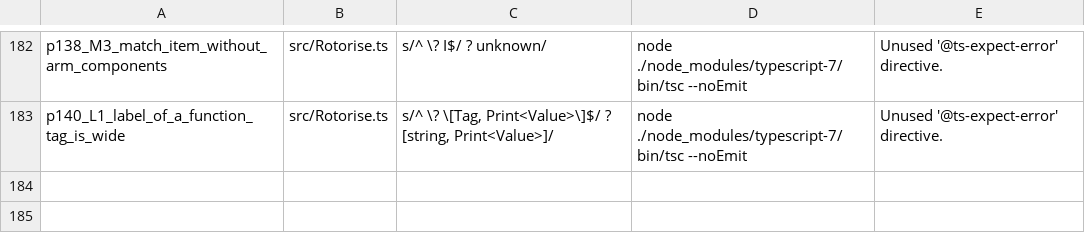
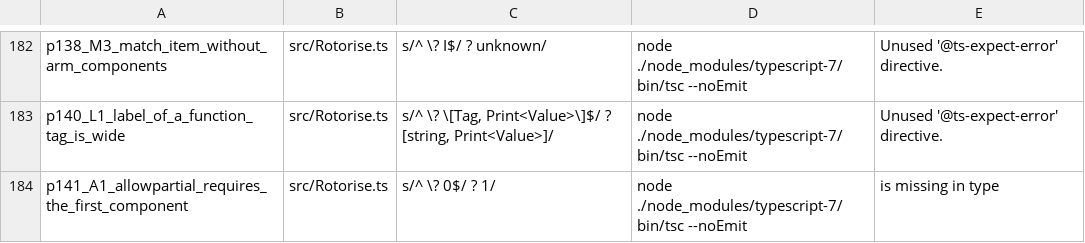
Before and after one commit to josher8a/rotorise, a TSV file: scripts/mutants.tsv, drawn as a sheet; only a part is shown, gaps mark what is left out; the diff names each change by its address in the sheet, - before the commit and + after, or states it on an @@ line.

Commit message:
fix(key): a partial key of no component is the empty prefix in the type
The run time gives the empty string for a partial key of no component:
the builder stops at the first absent part, and the public `key` serves
that prefix to a caller of `begins_with`. The type read `allowPartial`
as a depth of 1, so the first component was required and the call did
not compile. `ProcessSpecType` now reads `allowPartial` as a depth of
0: each component is optional, as it is at `depth: 0`.

The test of Rotorise.spec.ts that wrote `@ts-expect-error allowPartial
still requires the first component` now builds the call and asserts the
empty text. The directive came with 32d593f1, whose body rules the
depth of a call and the run-time throw for a component inside the
depth. It does not rule for a partial key of no component.

codec.keyempty.spec.ts pins three builds and one refusal. A partial key
of no component has the type "" and the value "". The first component
alone has the type of its prefix. The second component alone has the
type "", and the run time gives "", because the builder stops at the
first absent part. A part of another type stays refused.

The rows of the type bridge. 7 ids fall: the key calls with no component
and the config allowPartial, on T_plain_list2, T_plain_list2_sep,
T_plain_tagTf, T_plain_tagTf_sep, T_plain_pkList and two calls of
T_plain_listOne. The baseline goes from 183 to 176 ids. No id is new.

2 ids of the entry stay, and 2 ids of the entry on depth 0 stay. They
are one cause: an argument of a declared type that shares no name with
the components has no property in common with an all-optional
parameter, and the weak type check of the compiler refuses it. A form
that adds `& object` did not remove the check and raised five pins, so
it is not built.

docs/defects.md: the entry on a partial key of no component states the
remaining refusal and the new Pin. The entry on keys and keyCondition
gains one sentence that a run printed: `keys` builds each named key in
full, and `keyCondition` refuses a hole in the sort. The date of the
depth 0 entry moves to the day of its new measure.

scripts/mutants.tsv gains one row: a depth of 1 for allowPartial.

tests: 2808 passed to 2811 passed.
ts7 instantiations: 8843430 to 8831975.
The attest tests pass with no change of a cost limit.

```diff
--- a/scripts/mutants.tsv
+++ b/scripts/mutants.tsv
+row 184: p141_A1_allowpartial_requires_the_first_component | src/Rotorise.ts | s/^ \? 0$/ ? 1/ | node ./node_modules/typescript-7/bin/tsc --noEmit | is missing in type
```
Also changed, not shown: 5 other files.
